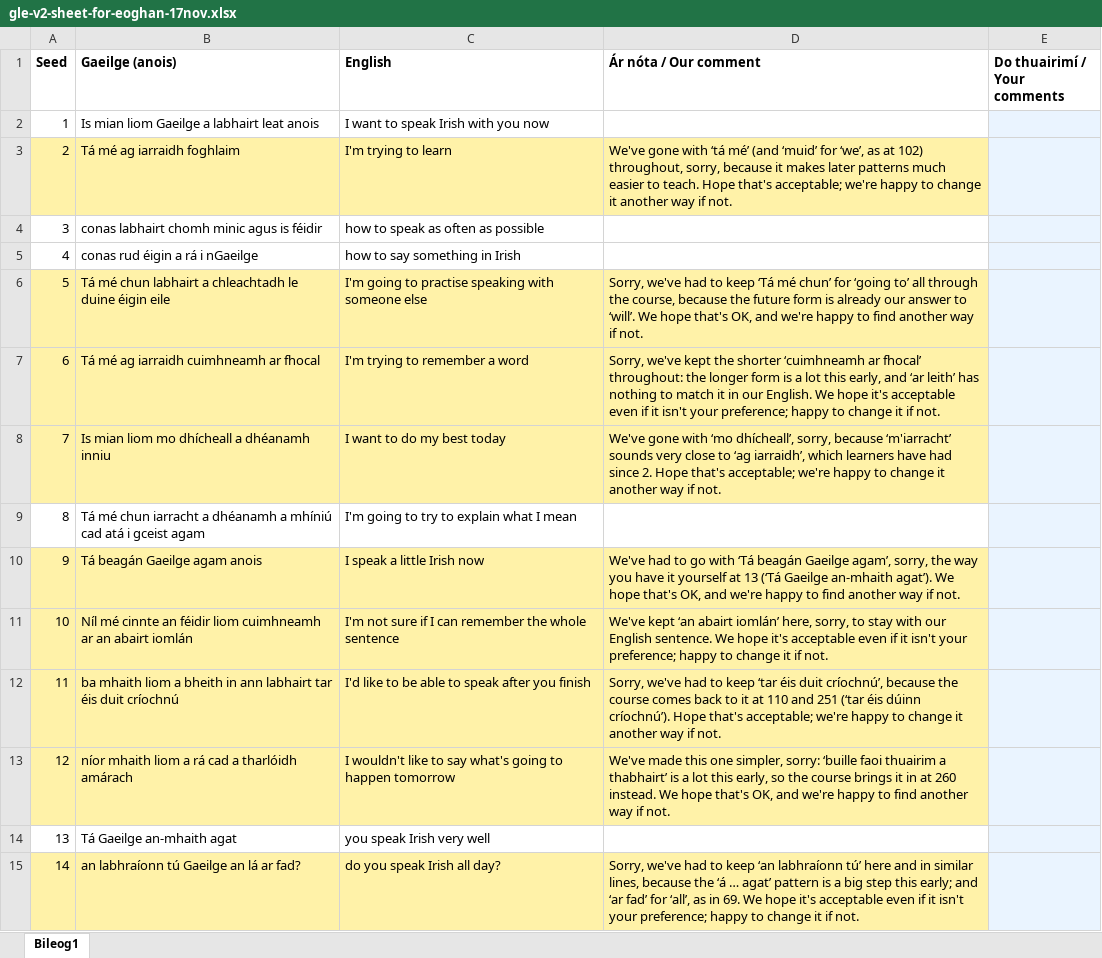
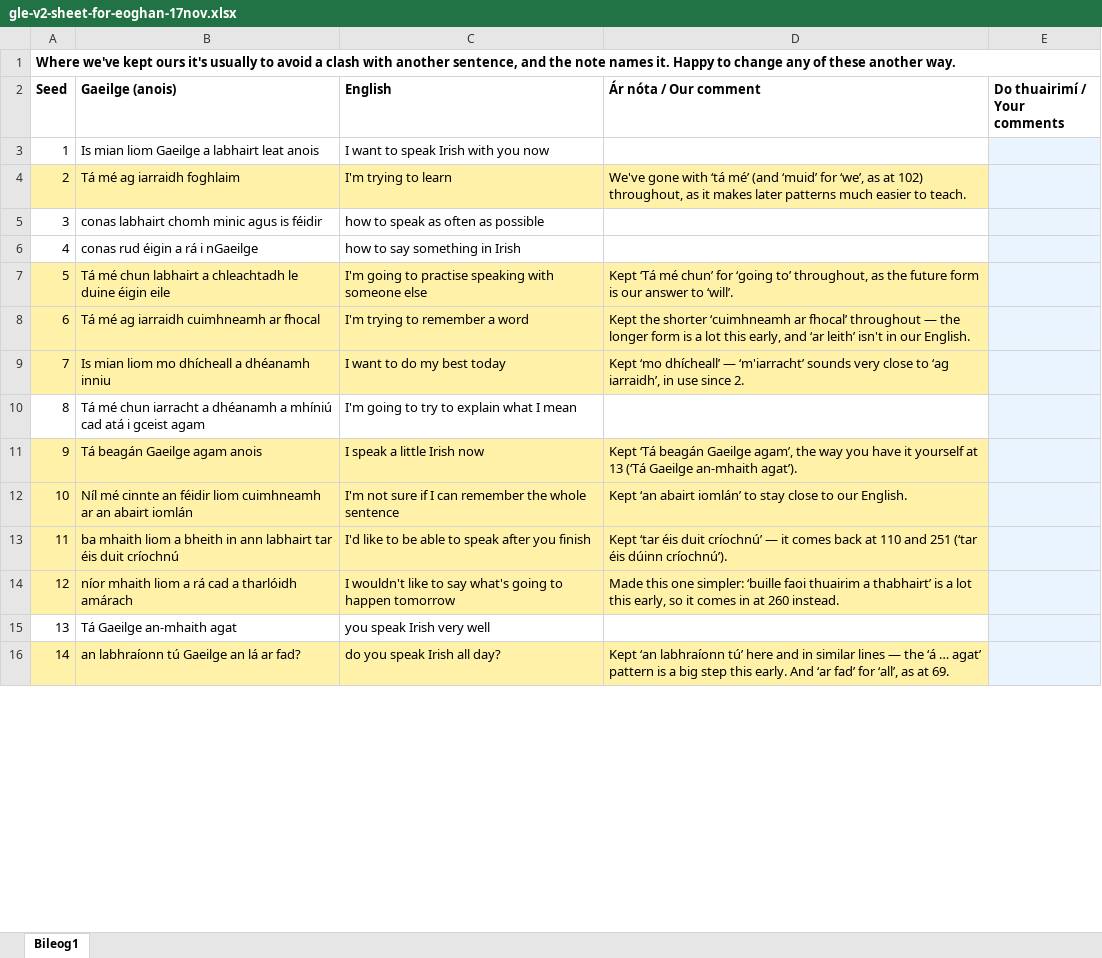
Before and after one commit to thomascassidyzm/ssi-dashboard-v7, an Excel workbook: ops/gle-v2-eoghan-sheet-2026-11-17/gle-v2-sheet-for-eoghan-17nov.xlsx, sheet Bileog1, drawn as a sheet; only a part is shown; values as stored, in another font and other column widths than the file's, no borders; addresses are those after the commit; the diff covers the shown part only; the diff names each change by its address in the sheet, - before the commit and + after, or states it on an @@ line.

```diff
--- a/ops/gle-v2-eoghan-sheet-2026-11-17/gle-v2-sheet-for-eoghan-17nov.xlsx (sheet Bileog1)
+++ b/ops/gle-v2-eoghan-sheet-2026-11-17/gle-v2-sheet-for-eoghan-17nov.xlsx (sheet Bileog1)
+row 1: Where we've kept ours it's usually to avoid a clash with another sentence, and the note names it. Happy to change any of these another way.
-D4 (Ár nóta / Our comment): …102) throughout, sorry, because it makes later patterns much easier to teach. Hope that's acceptable; we're happy to change it another way if not.
+D4 (Ár nóta / Our comment): …102) throughout, as it makes later patterns much easier to teach.
-D7 (Ár nóta / Our comment): Sorry, we've had to keep ‘Tá mé chun’ for ‘going to’ all through the course, because the future form is already our answer to ‘will’. We hope that's OK, and we're happy to find another way if not.
+D7 (Ár nóta / Our comment): Kept ‘Tá mé chun’ for ‘going to’ throughout, as the future form is our answer to ‘will’.
-D8 (Ár nóta / Our comment): Sorry, we've kept the shorter ‘cuimhneamh ar fhocal’ throughout: the longer form is a lot this early, and ‘ar leith’ has nothing to match it in our English. We hope it's acceptable even if it isn't your preference; happy to change it if not.
+D8 (Ár nóta / Our comment): Kept the shorter ‘cuimhneamh ar fhocal’ throughout — the longer form is a lot this early, and ‘ar leith’ isn't in our English.
-D9 (Ár nóta / Our comment): We've gone with ‘mo dhícheall’, sorry, because ‘m'iarracht’ sounds very close to ‘ag iarraidh’, which learners have had since 2. Hope that's acceptable; we're happy to change it another way if not.
+D9 (Ár nóta / Our comment): Kept ‘mo dhícheall’ — ‘m'iarracht’ sounds very close to ‘ag iarraidh’, in use since 2.
-D11 (Ár nóta / Our comment): We've had to go with ‘Tá beagán Gaeilge agam’, sorry, the way you have it yourself at 13 (‘Tá Gaeilge an-mhaith agat’). We hope that's OK, and we're happy to find another way if not.
+D11 (Ár nóta / Our comment): Kept ‘Tá beagán Gaeilge agam’, the way you have it yourself at 13 (‘Tá Gaeilge an-mhaith agat’).
-D12 (Ár nóta / Our comment): We've kept ‘an abairt iomlán’ here, sorry, to stay with our English sentence. We hope it's acceptable even if it isn't your preference; happy to change it if not.
+D12 (Ár nóta / Our comment): Kept ‘an abairt iomlán’ to stay close to our English.
-D13 (Ár nóta / Our comment): Sorry, we've had to keep ‘tar éis duit críochnú’, because the course comes back to it at 110 and 251 (‘tar éis dúinn críochnú’). Hope that's acceptable; we're happy to change it another way if not.
+D13 (Ár nóta / Our comment): Kept ‘tar éis duit críochnú’ — it comes back at 110 and 251 (‘tar éis dúinn críochnú’).
-D14 (Ár nóta / Our comment): We've made this one simpler, sorry: ‘buille faoi thuairim a thabhairt’ is a lot this early, so the course brings it in at 260 instead. We hope that's OK, and we're happy to find another way if not.
+D14 (Ár nóta / Our comment): Made this one simpler: ‘buille faoi thuairim a thabhairt’ is a lot this early, so it comes in at 260 instead.
-D16 (Ár nóta / Our comment): Sorry, we've had to keep ‘an labhraíonn tú’ here and in similar lines, because the ‘á … agat’ pattern is a big step this early; and ‘ar fad’ for ‘all’, as in 69. We hope it's acceptable even if it isn't your preference; happy to change it if not.
+D16 (Ár nóta / Our comment): Kept ‘an labhraíonn tú’ here and in similar lines — the ‘á … agat’ pattern is a big step this early. And ‘ar fad’ for ‘all’, as at 69.
```
Also changed, not shown: 189 edited cells elsewhere in this sheet, 2 other files.
